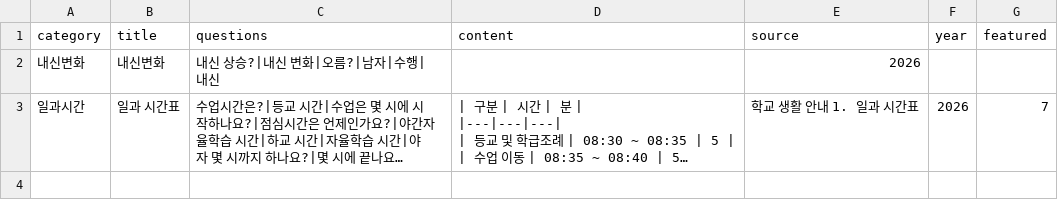
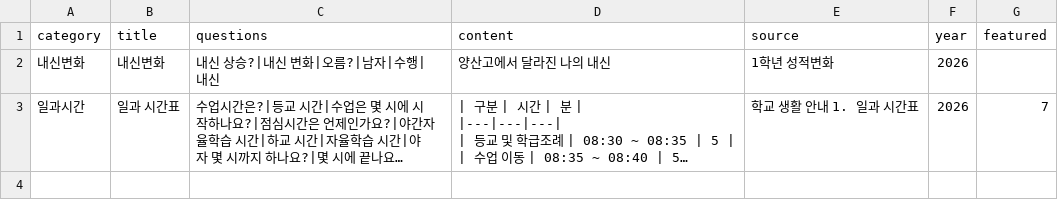
Before and after one commit to youngyong2-hash/yangsanGO, a CSV file: cards.csv, drawn as a sheet; only a part is shown; long unchanged cells end in …; the diff names each change by its address in the sheet, - before the commit and + after, or states it on an @@ line.

Commit message:
Update cards.csv

```diff
--- a/cards.csv
+++ b/cards.csv
-D2 (content): (empty)
+D2 (content): 양산고에서 달라진 나의 내신
-E2 (source): 2026
+E2 (source): 1학년 성적변화
-F2 (year): (empty)
+F2 (year): 2026
```
